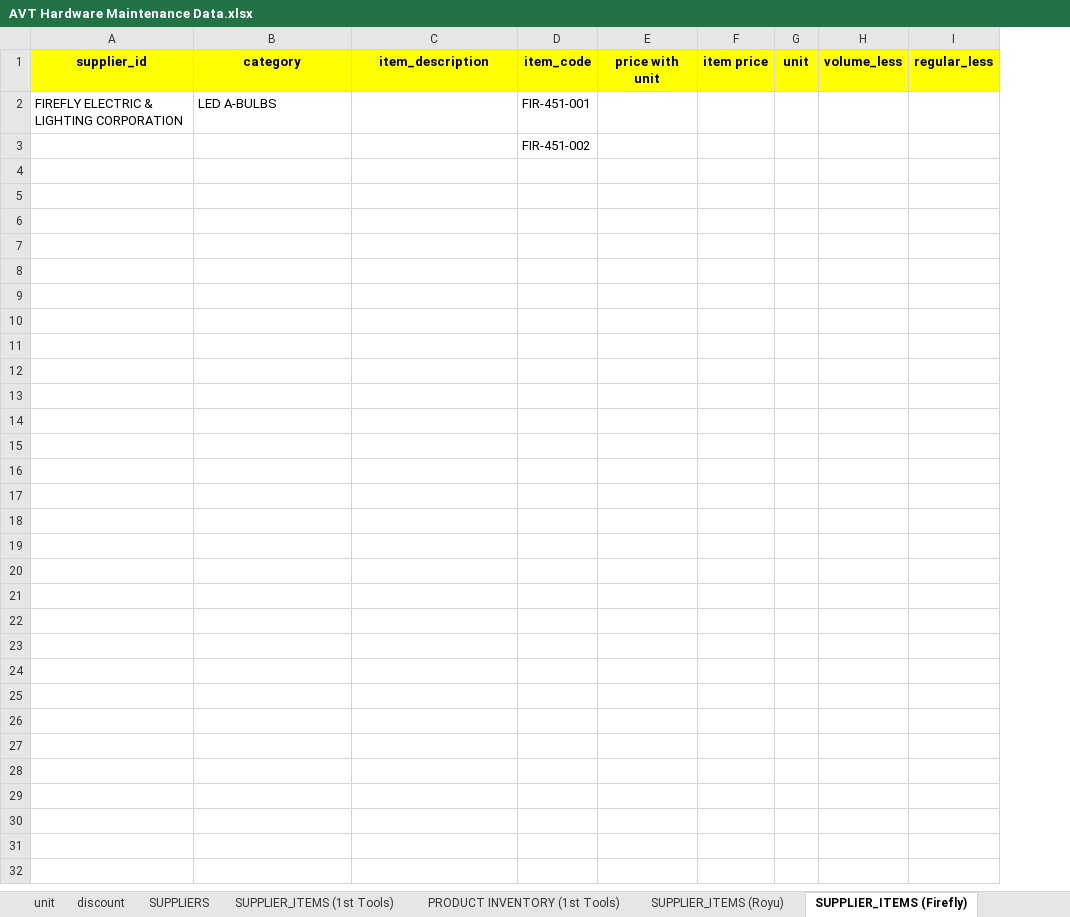
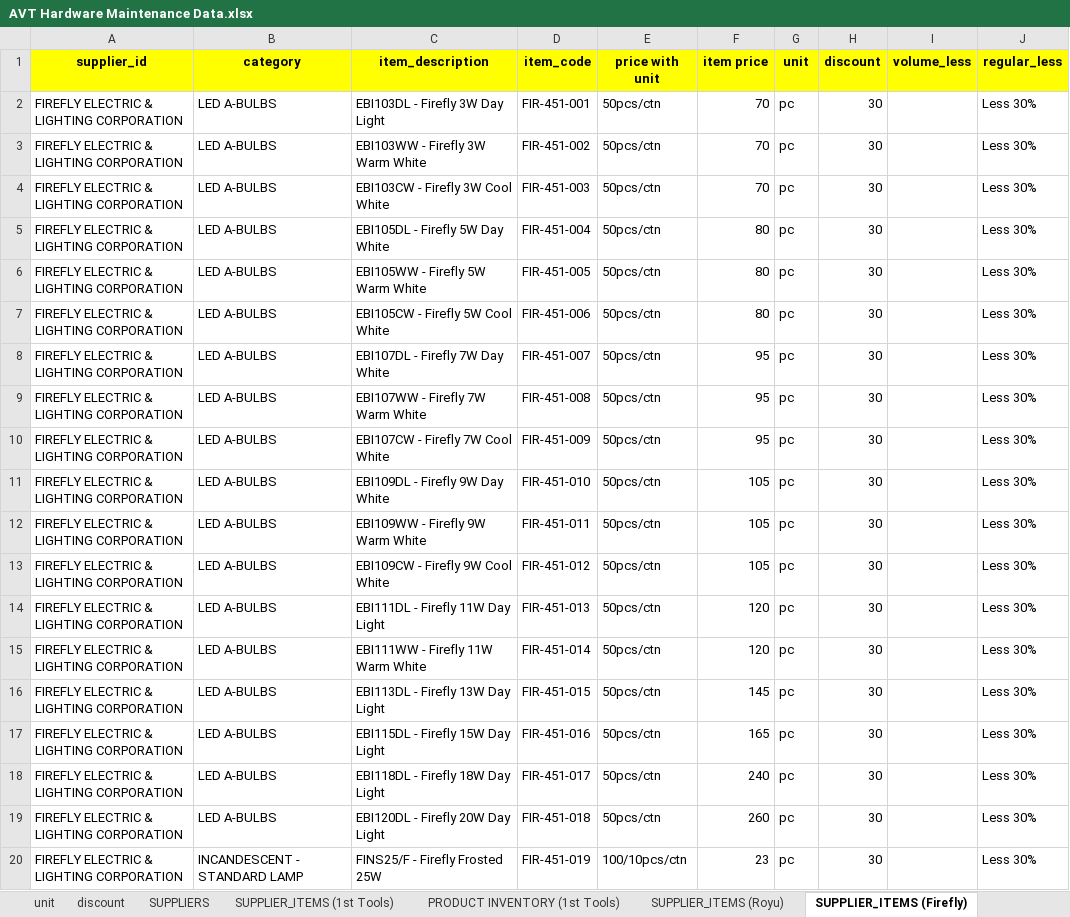
Before and after one commit to HelenJane2123/avthardwaretrading, an Excel workbook: database file and docs/AVT Hardware Maintenance Data.xlsx, sheet SUPPLIER_ITEMS (Firefly), drawn as a sheet; only a part is shown; values as stored, in another font and other column widths than the file's, no borders; removed rows and columns are numbered as before the commit, all else as after; the diff covers the shown part only; the diff names each change by its address in the sheet, - before the commit and + after, or states it on an @@ line.

```diff
--- a/database file and docs/AVT Hardware Maintenance Data.xlsx (sheet SUPPLIER_ITEMS (Firefly))
+++ b/database file and docs/AVT Hardware Maintenance Data.xlsx (sheet SUPPLIER_ITEMS (Firefly))
+column H (discount), row 2: 30
-C2 (item_description): (empty)
+C2 (item_description): EBI103DL - Firefly 3W Day Light
-E2 (price with unit): (empty)
+E2 (price with unit): 50pcs/ctn
-F2 (item price): (empty)
+F2 (item price): 70
-G2 (unit): (empty)
+G2 (unit): pc
-J2 (regular_less): (empty)
+J2 (regular_less): Less 30%
-row 3:  |  |  | FIR-451-002
+row 3: FIREFLY ELECTRIC & LIGHTING CORPORATION | LED A-BULBS | EBI103WW - Firefly 3W Warm White | FIR-451-002 | 50pcs/ctn | 70 | pc | 30 |  | Less 30%
+row 4: FIREFLY ELECTRIC & LIGHTING CORPORATION | LED A-BULBS | EBI103CW - Firefly 3W Cool White | FIR-451-003 | 50pcs/ctn | 70 | pc | 30 |  | Less 30%
+row 5: FIREFLY ELECTRIC & LIGHTING CORPORATION | LED A-BULBS | EBI105DL - Firefly 5W Day White | FIR-451-004 | 50pcs/ctn | 80 | pc | 30 |  | Less 30%
+row 6: FIREFLY ELECTRIC & LIGHTING CORPORATION | LED A-BULBS | EBI105WW - Firefly 5W Warm White | FIR-451-005 | 50pcs/ctn | 80 | pc | 30 |  | Less 30%
+row 7: FIREFLY ELECTRIC & LIGHTING CORPORATION | LED A-BULBS | EBI105CW - Firefly 5W Cool White | FIR-451-006 | 50pcs/ctn | 80 | pc | 30 |  | Less 30%
+row 8: FIREFLY ELECTRIC & LIGHTING CORPORATION | LED A-BULBS | EBI107DL - Firefly 7W Day White | FIR-451-007 | 50pcs/ctn | 95 | pc | 30 |  | Less 30%
+row 9: FIREFLY ELECTRIC & LIGHTING CORPORATION | LED A-BULBS | EBI107WW - Firefly 7W Warm White | FIR-451-008 | 50pcs/ctn | 95 | pc | 30 |  | Less 30%
+row 10: FIREFLY ELECTRIC & LIGHTING CORPORATION | LED A-BULBS | EBI107CW - Firefly 7W Cool White | FIR-451-009 | 50pcs/ctn | 95 | pc | 30 |  | Less 30%
+row 11: FIREFLY ELECTRIC & LIGHTING CORPORATION | LED A-BULBS | EBI109DL - Firefly 9W Day White | FIR-451-010 | 50pcs/ctn | 105 | pc | 30 |  | Less 30%
+row 12: FIREFLY ELECTRIC & LIGHTING CORPORATION | LED A-BULBS | EBI109WW - Firefly 9W Warm White | FIR-451-011 | 50pcs/ctn | 105 | pc | 30 |  | Less 30%
+row 13: FIREFLY ELECTRIC & LIGHTING CORPORATION | LED A-BULBS | EBI109CW - Firefly 9W Cool White | FIR-451-012 | 50pcs/ctn | 105 | pc | 30 |  | Less 30%
+row 14: FIREFLY ELECTRIC & LIGHTING CORPORATION | LED A-BULBS | EBI111DL - Firefly 11W Day Light | FIR-451-013 | 50pcs/ctn | 120 | pc | 30 |  | Less 30%
+row 15: FIREFLY ELECTRIC & LIGHTING CORPORATION | LED A-BULBS | EBI111WW - Firefly 11W Warm White | FIR-451-014 | 50pcs/ctn | 120 | pc | 30 |  | Less 30%
+row 16: FIREFLY ELECTRIC & LIGHTING CORPORATION | LED A-BULBS | EBI113DL - Firefly 13W Day Light | FIR-451-015 | 50pcs/ctn | 145 | pc | 30 |  | Less 30%
+row 17: FIREFLY ELECTRIC & LIGHTING CORPORATION | LED A-BULBS | EBI115DL - Firefly 15W Day Light | FIR-451-016 | 50pcs/ctn | 165 | pc | 30 |  | Less 30%
+row 18: FIREFLY ELECTRIC & LIGHTING CORPORATION | LED A-BULBS | EBI118DL - Firefly 18W Day Light | FIR-451-017 | 50pcs/ctn | 240 | pc | 30 |  | Less 30%
+row 19: FIREFLY ELECTRIC & LIGHTING CORPORATION | LED A-BULBS | EBI120DL - Firefly 20W Day Light | FIR-451-018 | 50pcs/ctn | 260 | pc | 30 |  | Less 30%
+row 20: FIREFLY ELECTRIC & LIGHTING CORPORATION | INCANDESCENT - STANDARD LAMP | FINS25/F - Firefly Frosted 25W | FIR-451-019 | 100/10pcs/ctn | 23 | pc | 30 |  | Less 30%
```
Also changed, not shown: 28 added rows elsewhere in this sheet, sheet SUPPLIER_ITEMS (Royu), 9 other files.
